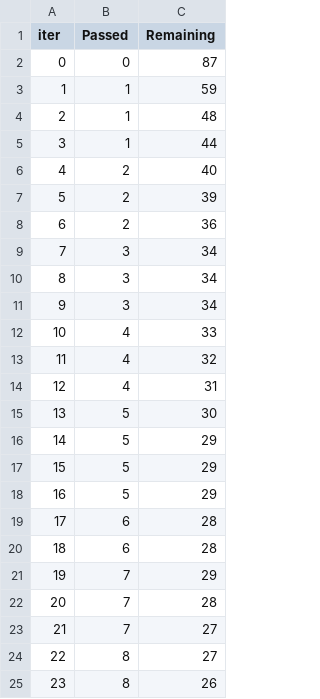
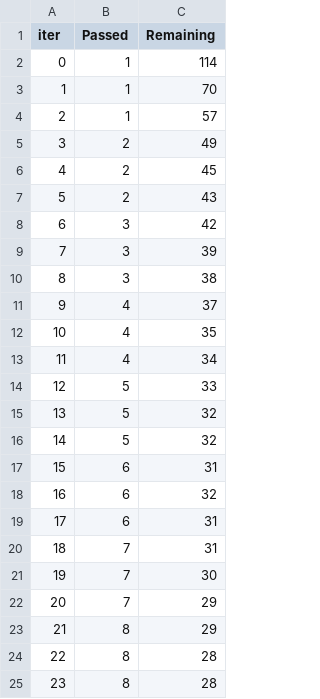
Before and after one commit to mltakeover/Lottery, a TSV file: catboost_info/time_left.tsv, drawn as a sheet; only a part is shown; the diff covers the shown part only.

```diff
--- a/catboost_info/time_left.tsv
+++ b/catboost_info/time_left.tsv
@@ -1,25 +1,25 @@
 iter	Passed	Remaining
-0	0	87
-1	1	59
-2	1	48
-3	1	44
-4	2	40
-5	2	39
-6	2	36
-7	3	34
-8	3	34
-9	3	34
-10	4	33
-11	4	32
-12	4	31
-13	5	30
-14	5	29
-15	5	29
-16	5	29
-17	6	28
-18	6	28
-19	7	29
-20	7	28
-21	7	27
-22	8	27
-23	8	26
+0	1	114
+1	1	70
+2	1	57
+3	2	49
+4	2	45
+5	2	43
+6	3	42
+7	3	39
+8	3	38
+9	4	37
+10	4	35
+11	4	34
+12	5	33
+13	5	32
+14	5	32
+15	6	31
+16	6	32
+17	6	31
+18	7	31
+19	7	30
+20	7	29
+21	8	29
+22	8	28
+23	8	28
```
Also changed, not shown: 108 edited cells elsewhere in this file, catboost_info/learn_error.tsv, 5 other files.
